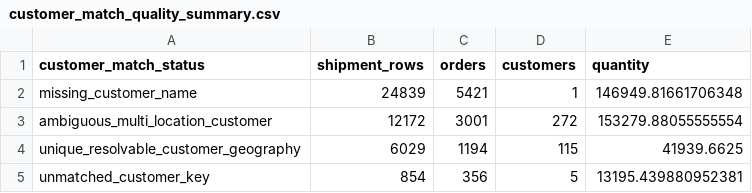
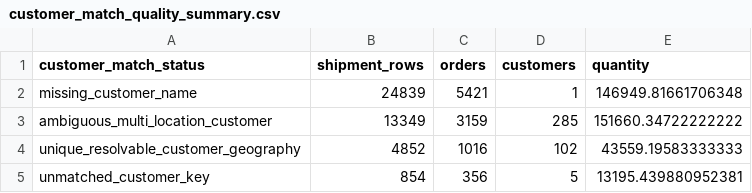
Before and after one commit to tlong-ds/omni-channel-distribution-system, a CSV file: outputs/round2/tables/customer_match_quality_summary.csv, drawn as a sheet.

```diff
--- a/outputs/round2/tables/customer_match_quality_summary.csv
+++ b/outputs/round2/tables/customer_match_quality_summary.csv
@@ -2,4 +2,4 @@ customer_match_status,shipment_rows,orders,customers,quantity
 missing_customer_name,24839,5421,1,146949.81661706348
-ambiguous_multi_location_customer,12172,3001,272,153279.88055555554
-unique_resolvable_customer_geography,6029,1194,115,41939.6625
+ambiguous_multi_location_customer,13349,3159,285,151660.34722222222
+unique_resolvable_customer_geography,4852,1016,102,43559.19583333333
 unmatched_customer_key,854,356,5,13195.439880952381
```
Also changed, not shown: outputs/round2/tables/customer_cluster_summary.csv, outputs/round2/tables/geography_source_summary.csv, 46 other files.
